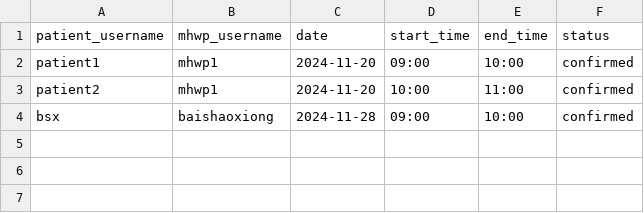
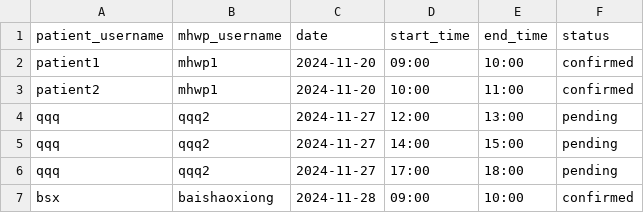
Before and after one commit to YorkisYY/Breeze-Mental-Health-System, a CSV file: data/appointments.csv, drawn as a sheet; the diff names each change by its address in the sheet, - before the commit and + after, or states it on an @@ line.

Commit message:
debug

```diff
--- a/data/appointments.csv
+++ b/data/appointments.csv
+row 4: qqq | qqq2 | 2024-11-27 | 12:00 | 13:00 | pending
+row 5: qqq | qqq2 | 2024-11-27 | 14:00 | 15:00 | pending
+row 6: qqq | qqq2 | 2024-11-27 | 17:00 | 18:00 | pending
```
